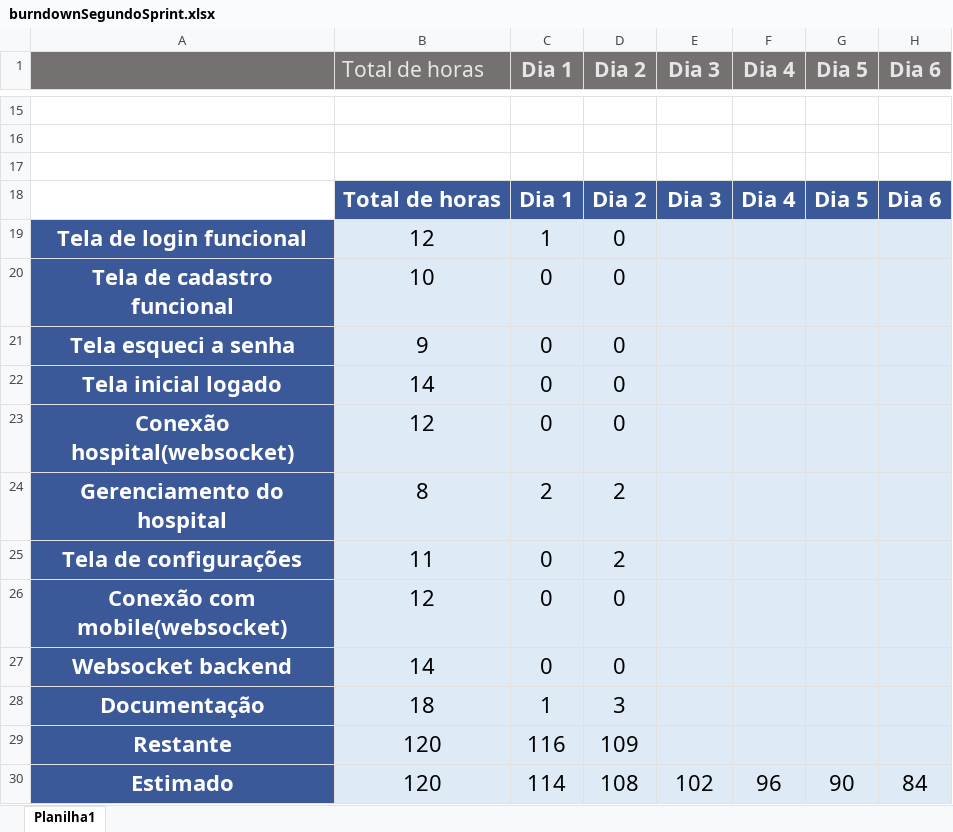
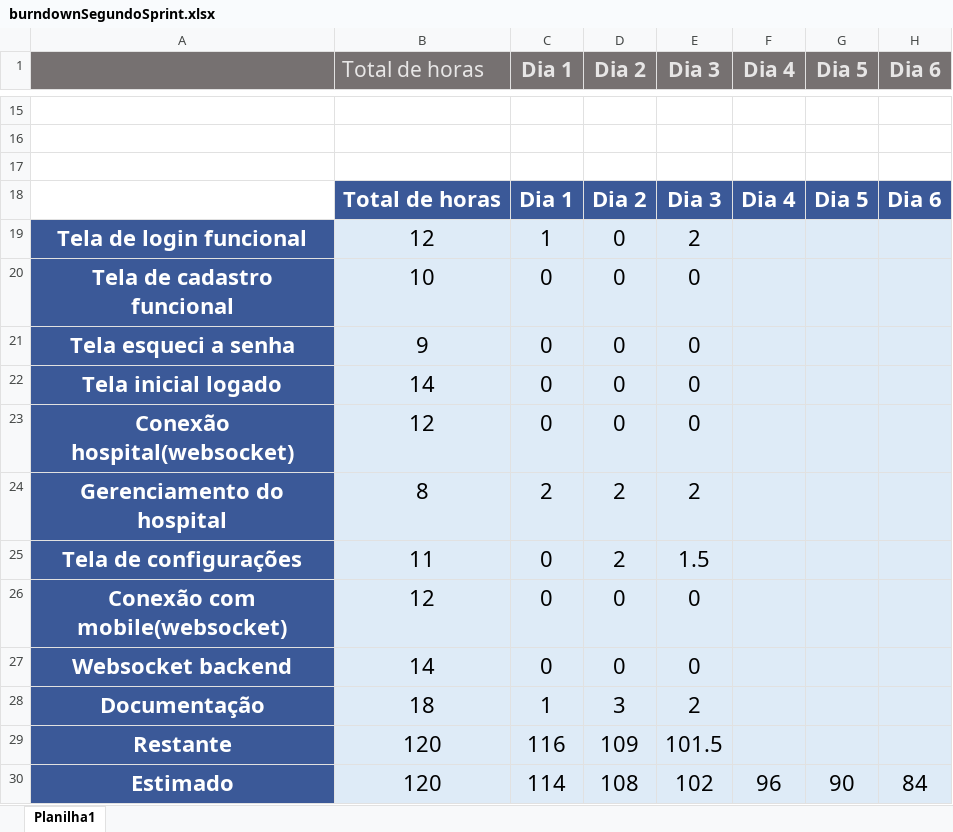
Before and after one commit to Silva4g/AAmed, an Excel workbook: documentacao/burndownSegundoSprint.xlsx, sheet Planilha1, drawn as a sheet; only a part is shown, gaps mark what is left out; values as stored, in another font and other column widths than the file's, no borders; charts and pictures not drawn; the diff names each change by its address in the sheet, - before the commit and + after, or states it on an @@ line.

```diff
--- a/documentacao/burndownSegundoSprint.xlsx (sheet Planilha1)
+++ b/documentacao/burndownSegundoSprint.xlsx (sheet Planilha1)
-E19 (Dia 3): (empty)
+E19 (Dia 3): 2
-E20:E23 (Dia 3): (empty)
+E20:E23 (Dia 3): 0
-E24 (Dia 3): (empty)
+E24 (Dia 3): 2
-E25 (Dia 3): (empty)
+E25 (Dia 3): 1.5
-E26:E27 (Dia 3): (empty)
+E26:E27 (Dia 3): 0
-E28 (Dia 3): (empty)
+E28 (Dia 3): 2
-E29 (Dia 3): (empty)
+E29 (Dia 3): 101.5
```
Also changed, not shown: charts or pictures, 3 other files.
